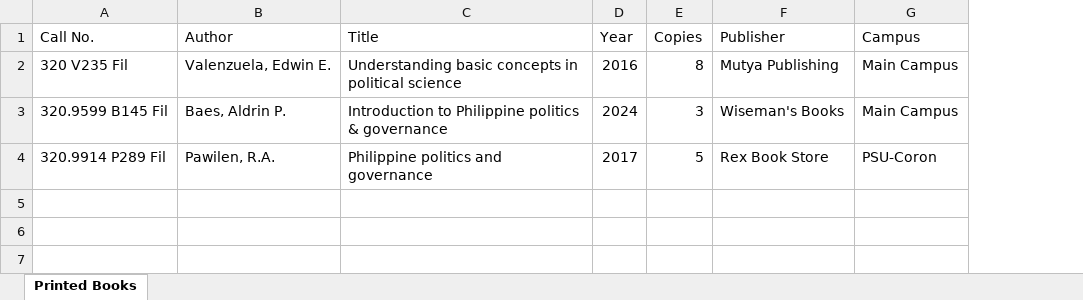
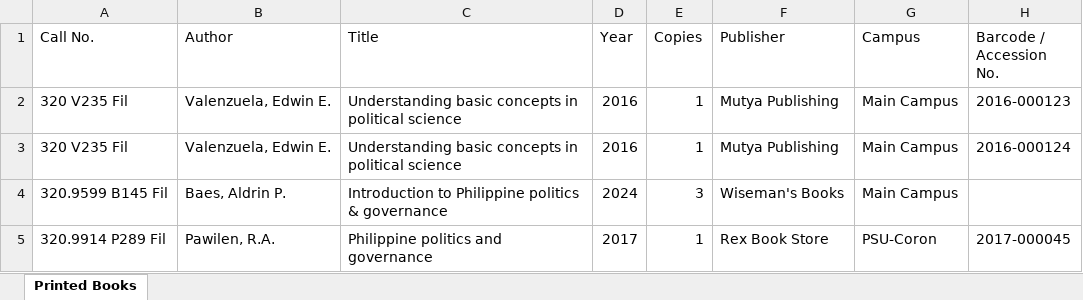
Before and after one commit to boylabo0527/psulibbiblio, an Excel workbook: public/templates/printed_books_template.xlsx, sheet Printed Books, drawn as a sheet; values as stored, in another font and other column widths than the file's, no borders; addresses are those after the commit; the diff names each change by its address in the sheet, - before the commit and + after, or states it on an @@ line.

```diff
--- a/public/templates/printed_books_template.xlsx (sheet Printed Books)
+++ b/public/templates/printed_books_template.xlsx (sheet Printed Books)
+column H (Barcode / Accession No.), row 2: 2016-000123; row 5: 2017-000045
-E2 (Copies): 8
+E2 (Copies): 1
+row 3: 320 V235 Fil | Valenzuela, Edwin E. | Understanding basic concepts in political science | 2016 | 1 | Mutya Publishing | Main Campus | 2016-000124
-E5 (Copies): 5
+E5 (Copies): 1
```
Also changed, not shown: 3 other files.
